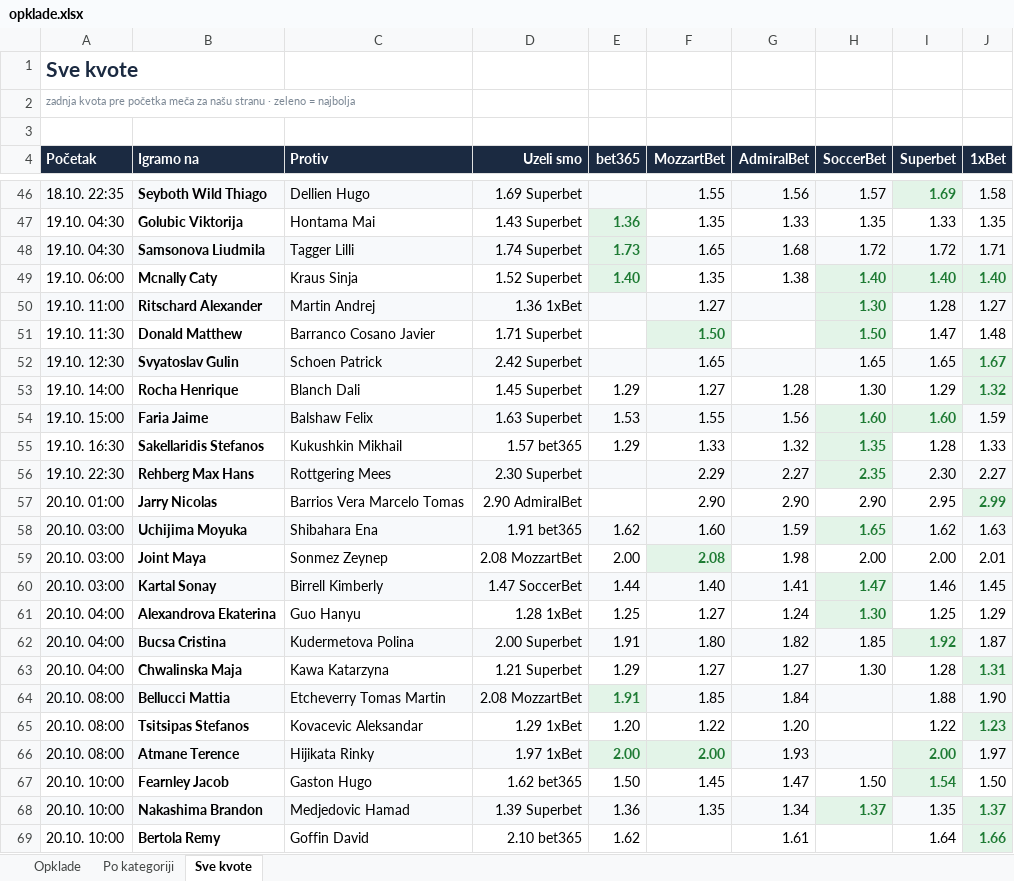
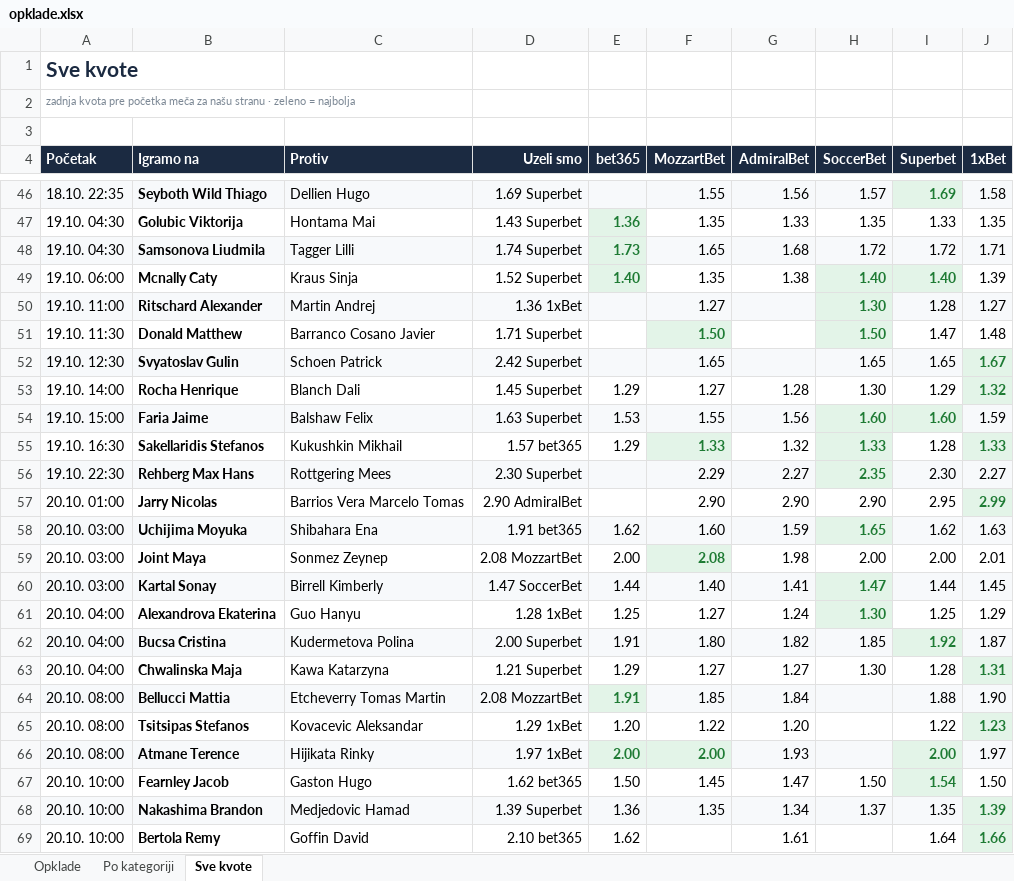
Before and after one commit to andreja69420/pantasocial, an Excel workbook: research/tennis-ml/paper/opklade.xlsx, sheet Sve kvote, drawn as a sheet; only a part is shown, gaps mark what is left out; values as stored, in another font and other column widths than the file's, no borders; the diff names each change by its address in the sheet, - before the commit and + after, or states it on an @@ line.

```diff
--- a/research/tennis-ml/paper/opklade.xlsx (sheet Sve kvote)
+++ b/research/tennis-ml/paper/opklade.xlsx (sheet Sve kvote)
-J49 (1xBet): 1.40
+J49 (1xBet): 1.39
@@ J49 fill: #E3F4E8 → none, bold: on → off, text colour: #1E7B34 → black @@
@@ F55 fill: none → #E3F4E8, bold: off → on, text colour: black → #1E7B34 @@
-H55 (SoccerBet): 1.35
+H55 (SoccerBet): 1.33
@@ J55 fill: none → #E3F4E8, bold: off → on, text colour: black → #1E7B34 @@
-I60 (Superbet): 1.46
+I60 (Superbet): 1.44
@@ H68 bold: on → off, text colour: #1E7B34 → black @@
-J68 (1xBet): 1.37
+J68 (1xBet): 1.39
```
Also changed, not shown: sheet Opklade, 2 other files.
